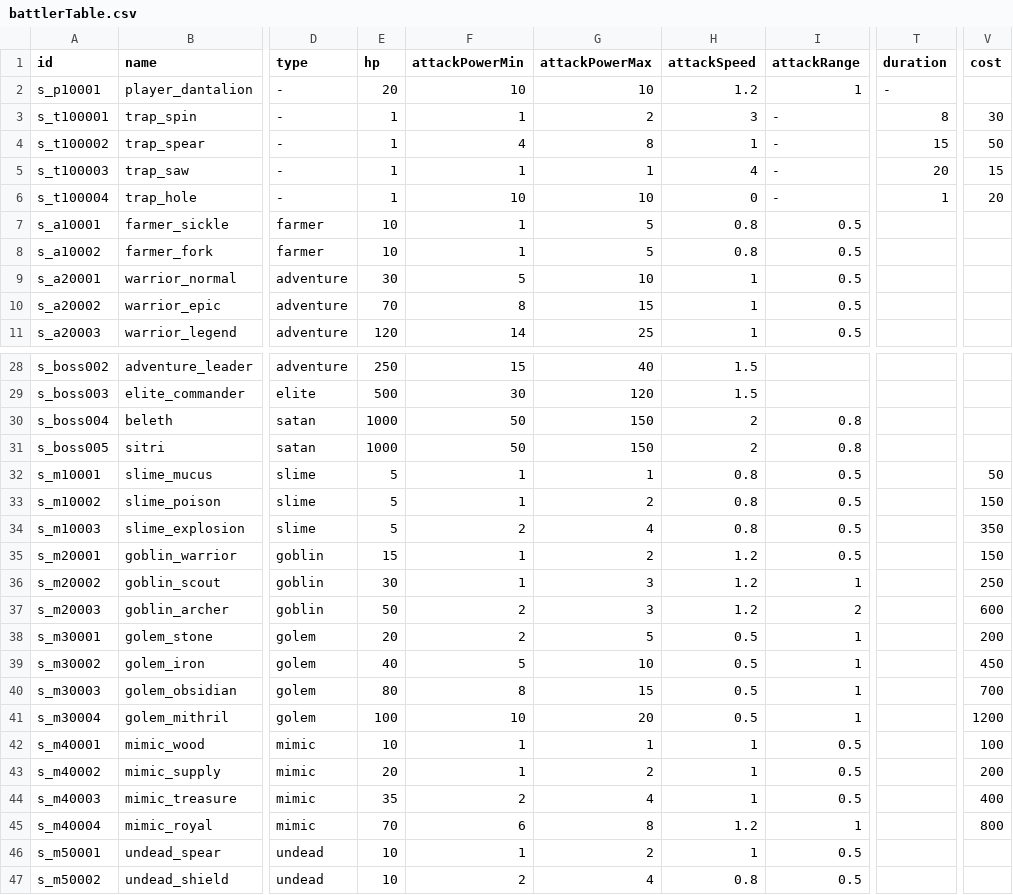
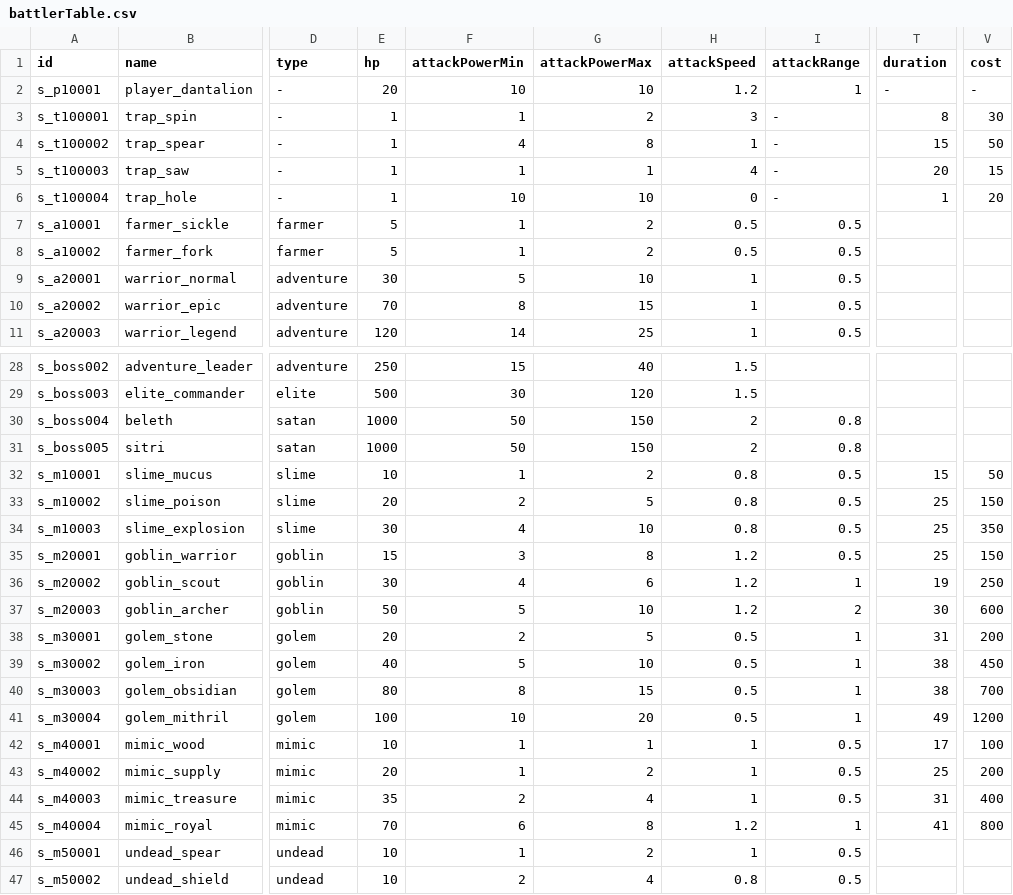
Before and after one commit to kio972/Project_DefenceMaking, a CSV file: Assets/Resources/Data/battlerTable.csv, drawn as a sheet; only a part is shown, gaps mark what is left out; the diff names each change by its address in the sheet, - before the commit and + after, or states it on an @@ line.

```diff
--- a/Assets/Resources/Data/battlerTable.csv
+++ b/Assets/Resources/Data/battlerTable.csv
-V2 (cost): (empty)
+V2 (cost): -
-E7:E8 (hp): 10
+E7:E8 (hp): 5
-G7:G8 (attackPowerMax): 5
+G7:G8 (attackPowerMax): 2
-H7:H8 (attackSpeed): 0.8
+H7:H8 (attackSpeed): 0.5
-E32 (hp): 5
+E32 (hp): 10
-G32 (attackPowerMax): 1
+G32 (attackPowerMax): 2
-T32 (duration): (empty)
+T32 (duration): 15
-E33 (hp): 5
+E33 (hp): 20
-F33 (attackPowerMin): 1
+F33 (attackPowerMin): 2
-G33 (attackPowerMax): 2
+G33 (attackPowerMax): 5
-T33:T35 (duration): (empty)
+T33:T35 (duration): 25
-E34 (hp): 5
+E34 (hp): 30
-F34 (attackPowerMin): 2
+F34 (attackPowerMin): 4
-G34 (attackPowerMax): 4
+G34 (attackPowerMax): 10
-F35 (attackPowerMin): 1
+F35 (attackPowerMin): 3
-G35 (attackPowerMax): 2
+G35 (attackPowerMax): 8
-F36 (attackPowerMin): 1
+F36 (attackPowerMin): 4
-G36 (attackPowerMax): 3
+G36 (attackPowerMax): 6
-T36 (duration): (empty)
+T36 (duration): 19
-F37 (attackPowerMin): 2
+F37 (attackPowerMin): 5
-G37 (attackPowerMax): 3
+G37 (attackPowerMax): 10
-T37 (duration): (empty)
+T37 (duration): 30
-T38 (duration): (empty)
+T38 (duration): 31
-T39:T40 (duration): (empty)
+T39:T40 (duration): 38
-T41 (duration): (empty)
+T41 (duration): 49
-T42 (duration): (empty)
+T42 (duration): 17
-T43 (duration): (empty)
+T43 (duration): 25
-T44 (duration): (empty)
+T44 (duration): 31
-T45 (duration): (empty)
+T45 (duration): 41
```
Also changed, not shown: Assets/Resources/Data/waveData.csv, 2 other files.
